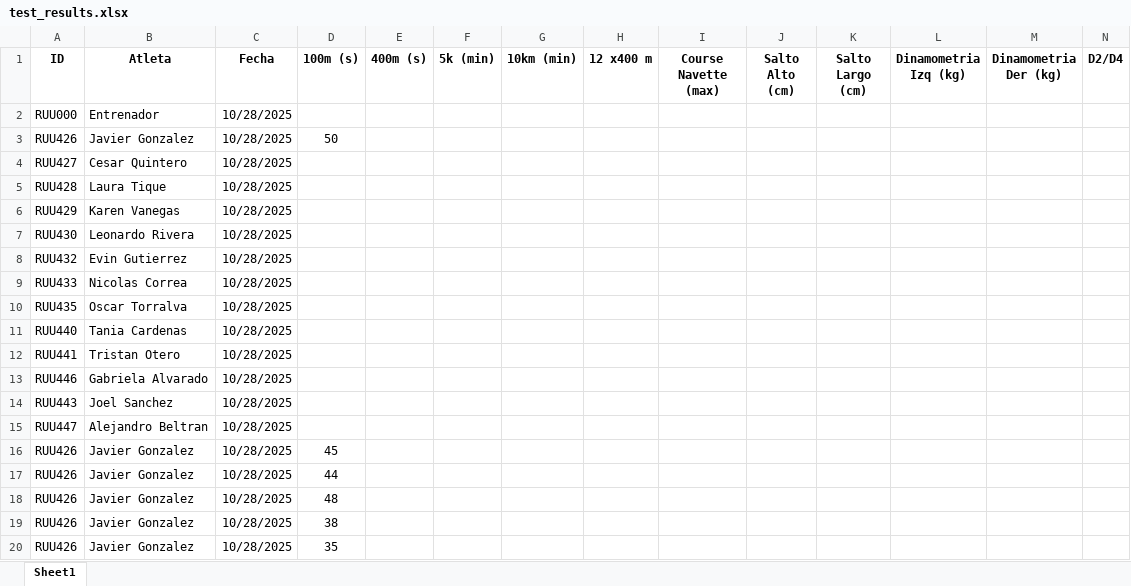
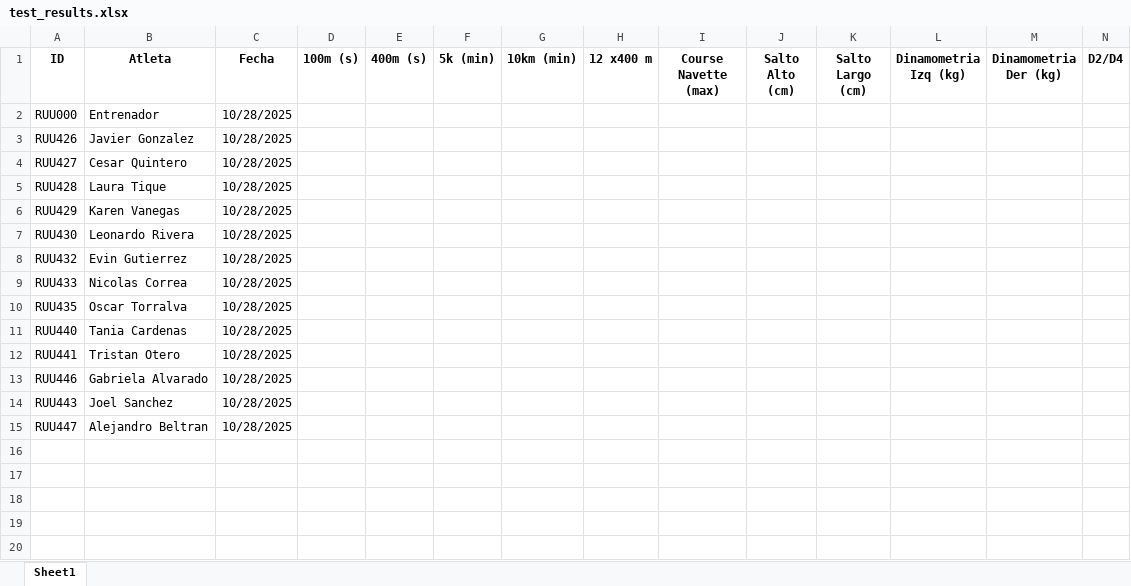
Before and after one commit to kean-bionics/Gestor-deportivo-keansports, an Excel workbook: test_results.xlsx, sheet Sheet1, drawn as a sheet; values as stored, in another font and other column widths than the file's, no borders; the diff names each change by its address in the sheet, - before the commit and + after, or states it on an @@ line.

Commit message:
Add files via upload

```diff
--- a/test_results.xlsx (sheet Sheet1)
+++ b/test_results.xlsx (sheet Sheet1)
-D3 (100m (s)): 50
+D3 (100m (s)): (empty)
-row 16: RUU426 | Javier Gonzalez | 10/28/2025 | 45
-row 17: RUU426 | Javier Gonzalez | 10/28/2025 | 44
-row 18: RUU426 | Javier Gonzalez | 10/28/2025 | 48
-row 19: RUU426 | Javier Gonzalez | 10/28/2025 | 38
-row 20: RUU426 | Javier Gonzalez | 10/28/2025 | 35
```
